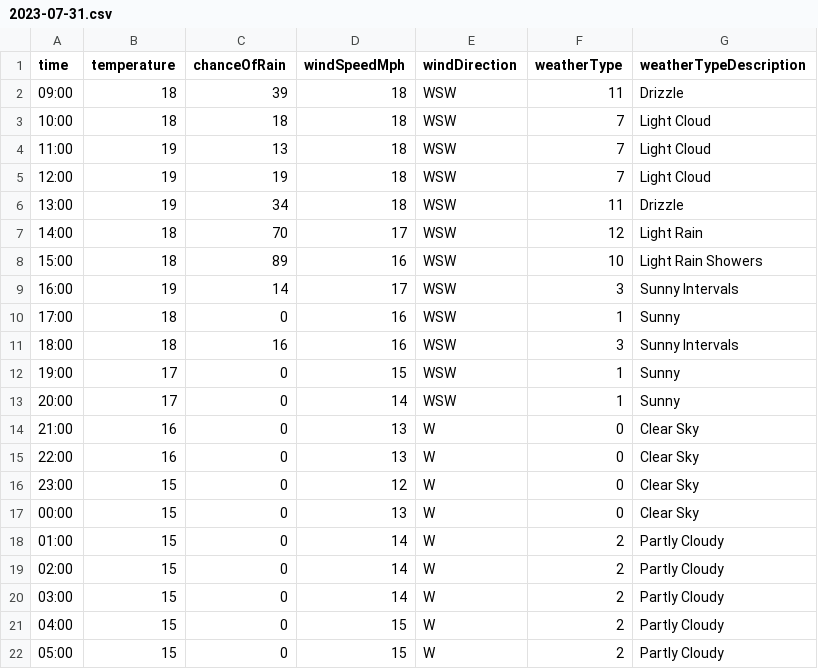
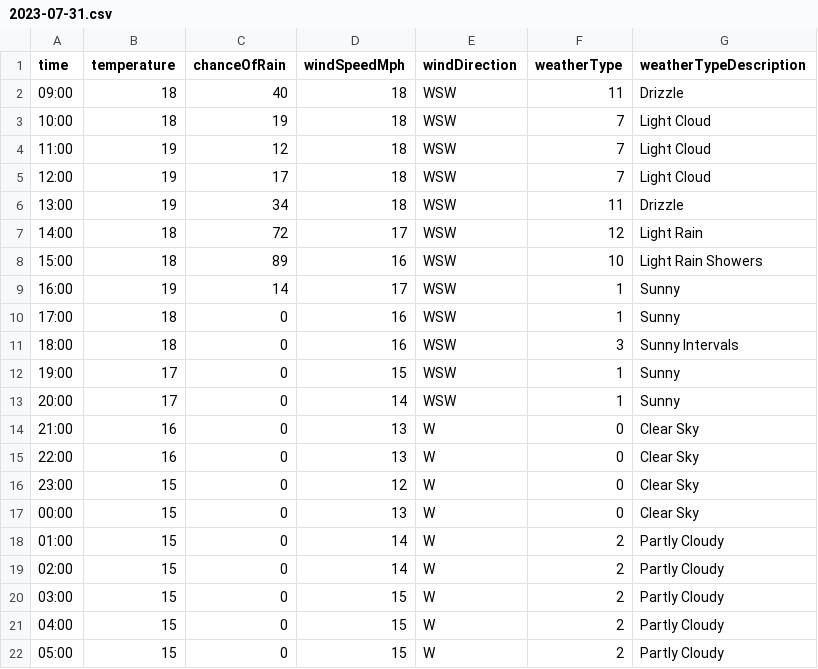
Before and after one commit to djcarter85/studland, a CSV file: _data/weather/2023-07-31.csv, drawn as a sheet.

Commit message:
88bd7934-3415-4f59-a05f-6f5a4d6c5ad7

```diff
--- a/_data/weather/2023-07-31.csv
+++ b/_data/weather/2023-07-31.csv
@@ -1,12 +1,12 @@
 time,temperature,chanceOfRain,windSpeedMph,windDirection,weatherType,weatherTypeDescription
-09:00,18,39,18,WSW,11,Drizzle
-10:00,18,18,18,WSW,7,Light Cloud
-11:00,19,13,18,WSW,7,Light Cloud
-12:00,19,19,18,WSW,7,Light Cloud
+09:00,18,40,18,WSW,11,Drizzle
+10:00,18,19,18,WSW,7,Light Cloud
+11:00,19,12,18,WSW,7,Light Cloud
+12:00,19,17,18,WSW,7,Light Cloud
 13:00,19,34,18,WSW,11,Drizzle
-14:00,18,70,17,WSW,12,Light Rain
+14:00,18,72,17,WSW,12,Light Rain
 15:00,18,89,16,WSW,10,Light Rain Showers
-16:00,19,14,17,WSW,3,Sunny Intervals
+16:00,19,14,17,WSW,1,Sunny
 17:00,18,0,16,WSW,1,Sunny
-18:00,18,16,16,WSW,3,Sunny Intervals
+18:00,18,0,16,WSW,3,Sunny Intervals
 19:00,17,0,15,WSW,1,Sunny
@@ -19,3 +19,3 @@ time,temperature,chanceOfRain,windSpeedMph,windDirection,weatherType,weatherType
 02:00,15,0,14,W,2,Partly Cloudy
-03:00,15,0,14,W,2,Partly Cloudy
+03:00,15,0,15,W,2,Partly Cloudy
 04:00,15,0,15,W,2,Partly Cloudy
```
